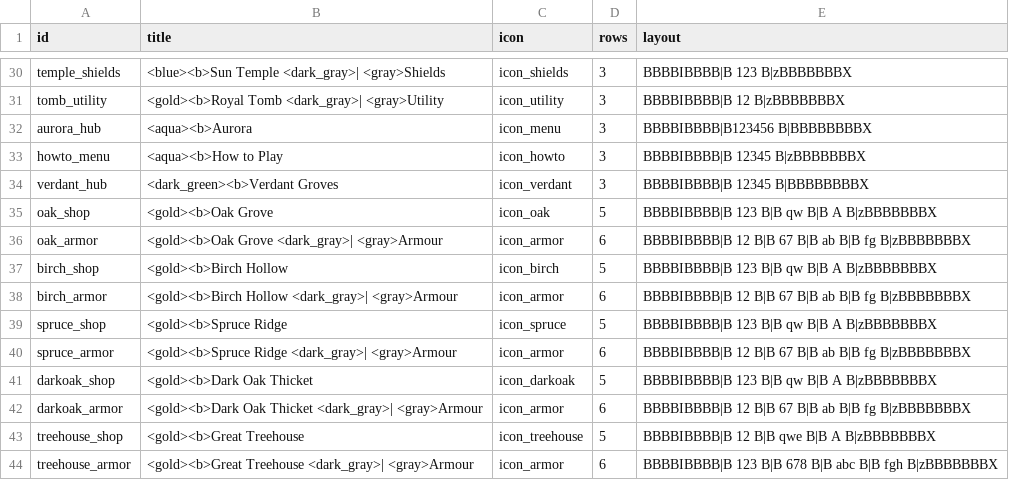
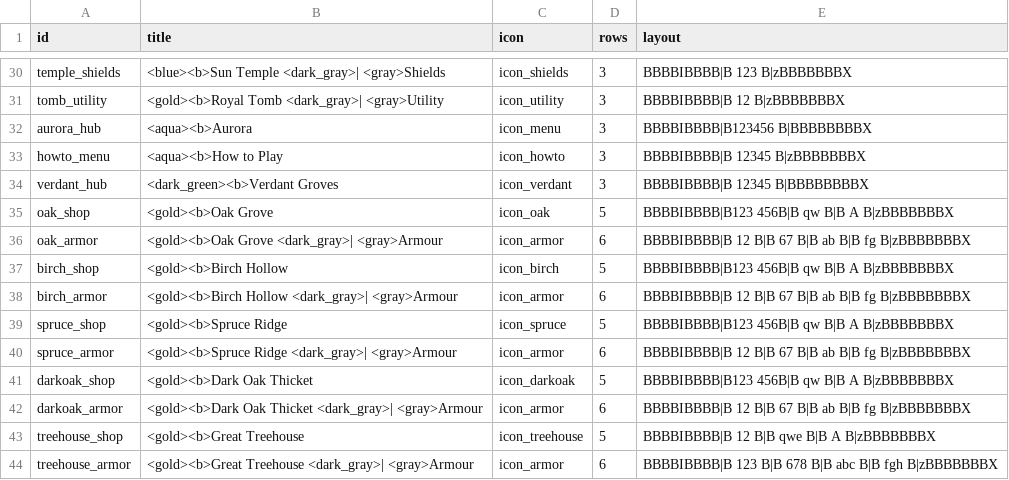
Before and after one commit to charky-p/aurora-plugin, a CSV file: scripts/data/guis_shops.csv, drawn as a sheet; only a part is shown, gaps mark what is left out.

```diff
--- a/scripts/data/guis_shops.csv
+++ b/scripts/data/guis_shops.csv
@@ -34,9 +34,9 @@ howto_menu,<aqua><b>How to Play,icon_howto,3,BBBBIBBBB|B 12345 B|zBBBBBBBX
 verdant_hub,<dark_green><b>Verdant Groves,icon_verdant,3,BBBBIBBBB|B 12345 B|BBBBBBBBX
-oak_shop,<gold><b>Oak Grove,icon_oak,5,BBBBIBBBB|B  123  B|B  qw   B|B   A   B|zBBBBBBBX
+oak_shop,<gold><b>Oak Grove,icon_oak,5,BBBBIBBBB|B123 456B|B  qw   B|B   A   B|zBBBBBBBX
 oak_armor,<gold><b>Oak Grove <dark_gray>| <gray>Armour,icon_armor,6,BBBBIBBBB|B   12  B|B   67  B|B   ab  B|B   fg  B|zBBBBBBBX
-birch_shop,<gold><b>Birch Hollow,icon_birch,5,BBBBIBBBB|B  123  B|B  qw   B|B   A   B|zBBBBBBBX
+birch_shop,<gold><b>Birch Hollow,icon_birch,5,BBBBIBBBB|B123 456B|B  qw   B|B   A   B|zBBBBBBBX
 birch_armor,<gold><b>Birch Hollow <dark_gray>| <gray>Armour,icon_armor,6,BBBBIBBBB|B   12  B|B   67  B|B   ab  B|B   fg  B|zBBBBBBBX
-spruce_shop,<gold><b>Spruce Ridge,icon_spruce,5,BBBBIBBBB|B  123  B|B  qw   B|B   A   B|zBBBBBBBX
+spruce_shop,<gold><b>Spruce Ridge,icon_spruce,5,BBBBIBBBB|B123 456B|B  qw   B|B   A   B|zBBBBBBBX
 spruce_armor,<gold><b>Spruce Ridge <dark_gray>| <gray>Armour,icon_armor,6,BBBBIBBBB|B   12  B|B   67  B|B   ab  B|B   fg  B|zBBBBBBBX
-darkoak_shop,<gold><b>Dark Oak Thicket,icon_darkoak,5,BBBBIBBBB|B  123  B|B  qw   B|B   A   B|zBBBBBBBX
+darkoak_shop,<gold><b>Dark Oak Thicket,icon_darkoak,5,BBBBIBBBB|B123 456B|B  qw   B|B   A   B|zBBBBBBBX
 darkoak_armor,<gold><b>Dark Oak Thicket <dark_gray>| <gray>Armour,icon_armor,6,BBBBIBBBB|B   12  B|B   67  B|B   ab  B|B   fg  B|zBBBBBBBX
```
Also changed, not shown: scripts/data/gear_picks.csv, scripts/data/guis_shops_components.csv, 11 other files.
